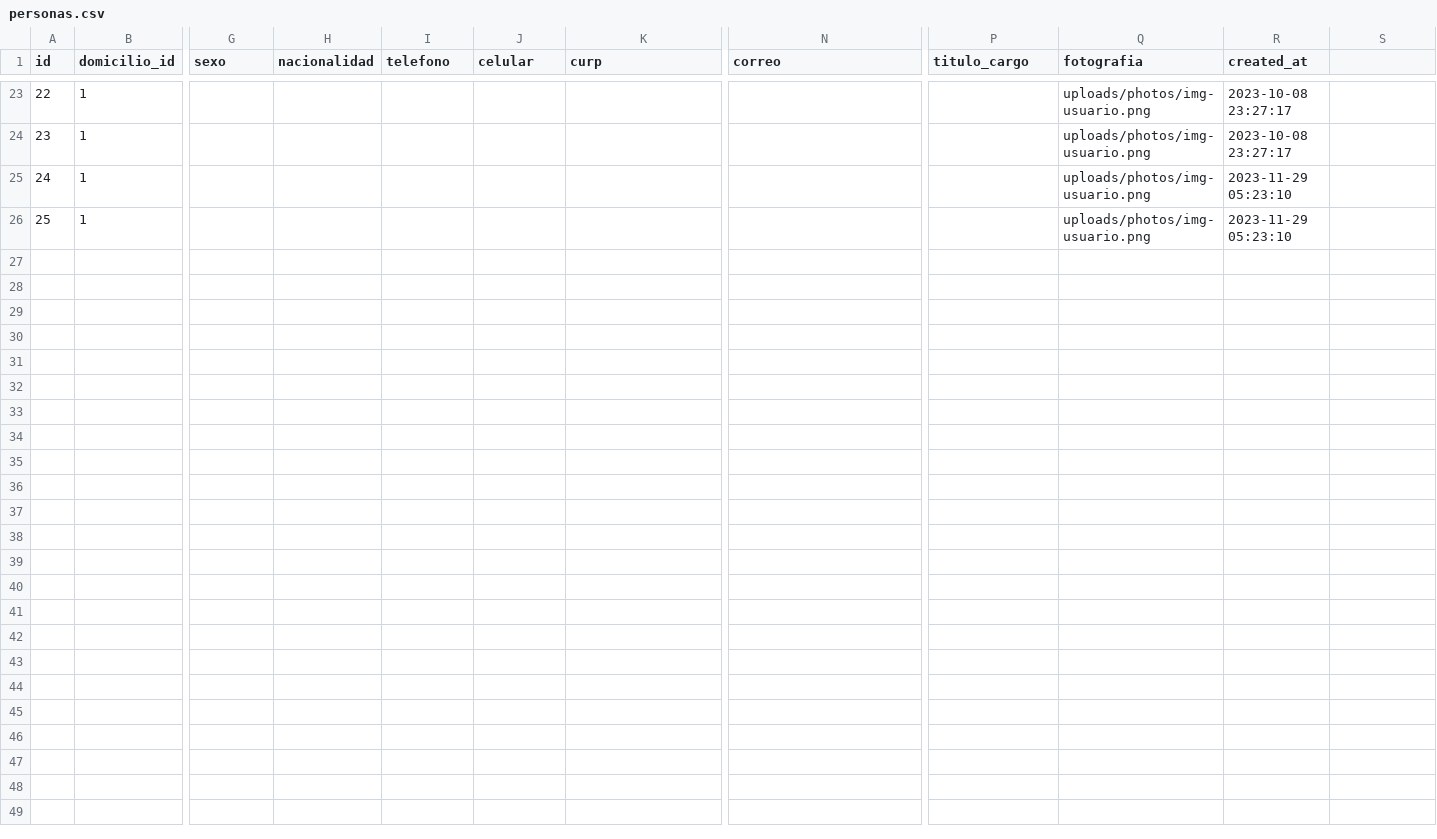
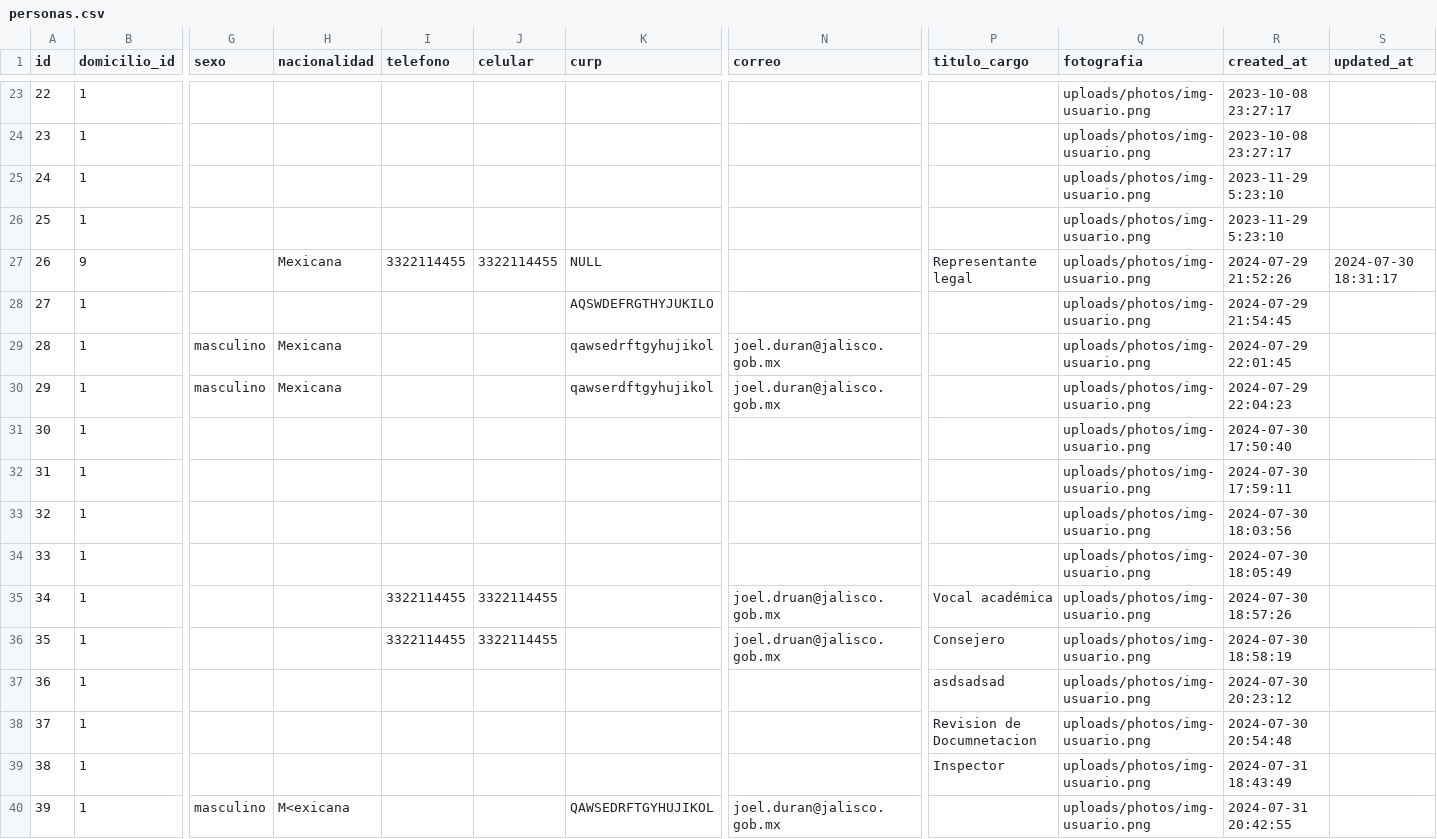
Before and after one commit to subsesjal/siiges-services, a CSV file: packages/core/src/drivers/db/CSVFiles/personas.csv, drawn as a sheet; only a part is shown, gaps mark what is left out; rows hold the shown columns only; the diff names each change by its address in the sheet, - before the commit and + after, or states it on an @@ line.

```diff
--- a/packages/core/src/drivers/db/CSVFiles/personas.csv
+++ b/packages/core/src/drivers/db/CSVFiles/personas.csv
-S1: (empty)
+S1: updated_at
-R25:R26 (created_at): 2023-11-29 05:23:10
+R25:R26 (created_at): 2023-11-29 5:23:10
+row 27: 26 | 9 |  | Mexicana | 3322114455 | 3322114455 | NULL |  | Representante legal | uploads/photos/img-usuario.png | 2024-07-29 21:52:26 | 2024-07-30 18:31:17
+row 28: 27 | 1 |  |  |  |  | AQSWDEFRGTHYJUKILO |  |  | uploads/photos/img-usuario.png | 2024-07-29 21:54:45
+row 29: 28 | 1 | masculino | Mexicana |  |  | qawsedrftgyhujikol | joel.duran@jalisco.gob.mx |  | uploads/photos/img-usuario.png | 2024-07-29 22:01:45
+row 30: 29 | 1 | masculino | Mexicana |  |  | qawserdftgyhujikol | joel.duran@jalisco.gob.mx |  | uploads/photos/img-usuario.png | 2024-07-29 22:04:23
+row 31: 30 | 1 |  |  |  |  |  |  |  | uploads/photos/img-usuario.png | 2024-07-30 17:50:40
+row 32: 31 | 1 |  |  |  |  |  |  |  | uploads/photos/img-usuario.png | 2024-07-30 17:59:11
+row 33: 32 | 1 |  |  |  |  |  |  |  | uploads/photos/img-usuario.png | 2024-07-30 18:03:56
+row 34: 33 | 1 |  |  |  |  |  |  |  | uploads/photos/img-usuario.png | 2024-07-30 18:05:49
+row 35: 34 | 1 |  |  | 3322114455 | 3322114455 |  | joel.druan@jalisco.gob.mx | Vocal académica | uploads/photos/img-usuario.png | 2024-07-30 18:57:26
+row 36: 35 | 1 |  |  | 3322114455 | 3322114455 |  | joel.druan@jalisco.gob.mx | Consejero | uploads/photos/img-usuario.png | 2024-07-30 18:58:19
+row 37: 36 | 1 |  |  |  |  |  |  | asdsadsad | uploads/photos/img-usuario.png | 2024-07-30 20:23:12
+row 38: 37 | 1 |  |  |  |  |  |  | Revision de Documnetacion | uploads/photos/img-usuario.png | 2024-07-30 20:54:48
+row 39: 38 | 1 |  |  |  |  |  |  | Inspector | uploads/photos/img-usuario.png | 2024-07-31 18:43:49
+row 40: 39 | 1 | masculino | M<exicana |  |  | QAWSEDRFTGYHUJIKOL | joel.duran@jalisco.gob.mx |  | uploads/photos/img-usuario.png | 2024-07-31 20:42:55
```
Also changed, not shown: packages/core/src/drivers/db/CSVFiles/domicilios.csv, packages/core/src/drivers/db/CSVFiles/infraestructuras.csv, 27 other files.
